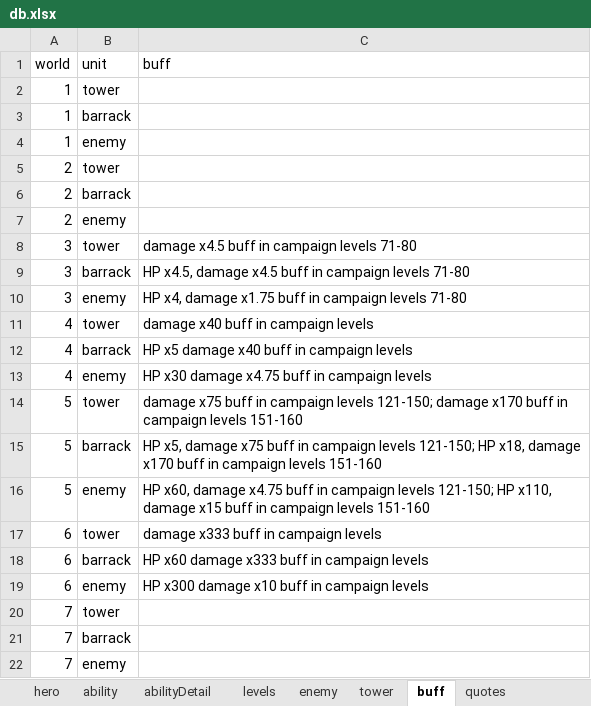
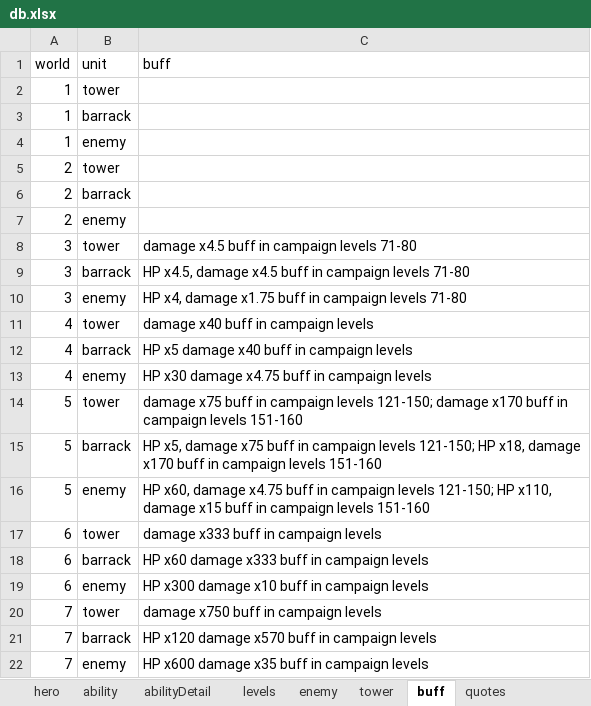
Before and after one commit to AlexP55/CyraBot, an Excel workbook: db/db.xlsx, sheet buff, drawn as a sheet; values as stored, in another font and other column widths than the file's, no borders; the diff names each change by its address in the sheet, - before the commit and + after, or states it on an @@ line.

Commit message:
w6 buff update

```diff
--- a/db/db.xlsx (sheet buff)
+++ b/db/db.xlsx (sheet buff)
-C20 (buff): (empty)
+C20 (buff): damage x750 buff in campaign levels
-C21 (buff): (empty)
+C21 (buff): HP x120 damage x570 buff in campaign levels
-C22 (buff): (empty)
+C22 (buff): HP x600 damage x35 buff in campaign levels
```
Also changed, not shown: sheet tower, sheet enemy.
